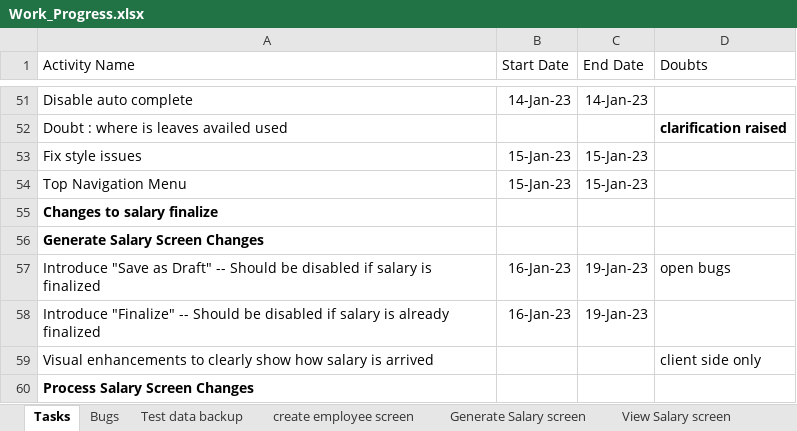
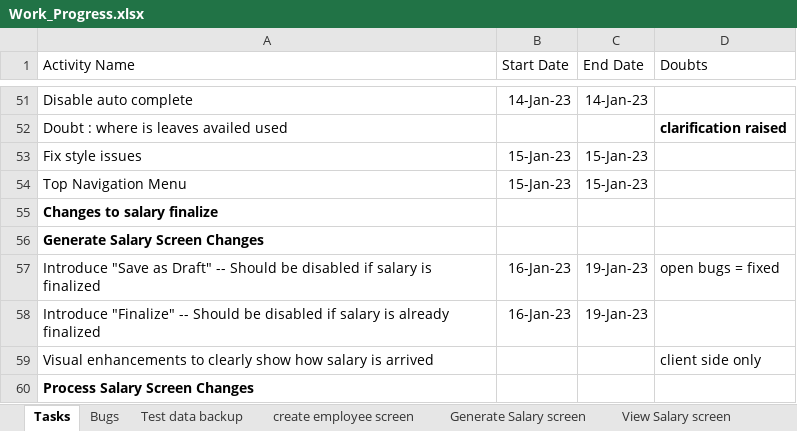
Before and after one commit to kiransp84/hrms, an Excel workbook: Work_Progress.xlsx, sheet Tasks, drawn as a sheet; only a part is shown, gaps mark what is left out; values as stored, in another font and other column widths than the file's, no borders; the diff names each change by its address in the sheet, - before the commit and + after, or states it on an @@ line.

```diff
--- a/Work_Progress.xlsx (sheet Tasks)
+++ b/Work_Progress.xlsx (sheet Tasks)
-D57 (Doubts): open bugs
+D57 (Doubts): open bugs = fixed
```
Also changed, not shown: sheet Bugs, 1 other file.
